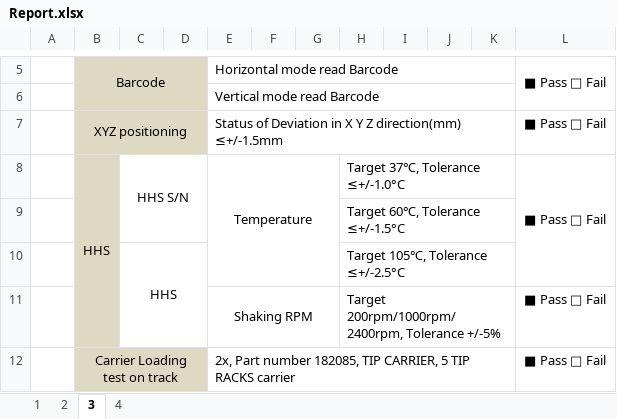
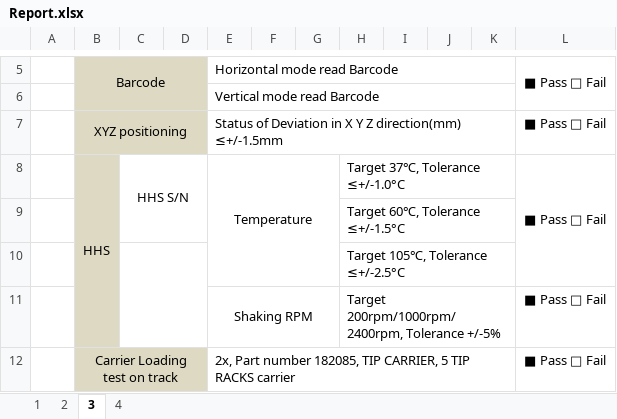
Before and after one commit to SG-ASD/Inst_QC, an Excel workbook: Report.xlsx, sheet 3, drawn as a sheet; only a part is shown, gaps mark what is left out; values as stored, in another font and other column widths than the file's, no borders; the diff names each change by its address in the sheet, - before the commit and + after, or states it on an @@ line.

```diff
--- a/Report.xlsx (sheet 3)
+++ b/Report.xlsx (sheet 3)
-C10: HHS
+C10: (empty)
```
Also changed, not shown: sheet 2, sheet 1, sheet 4, 1 other file.
